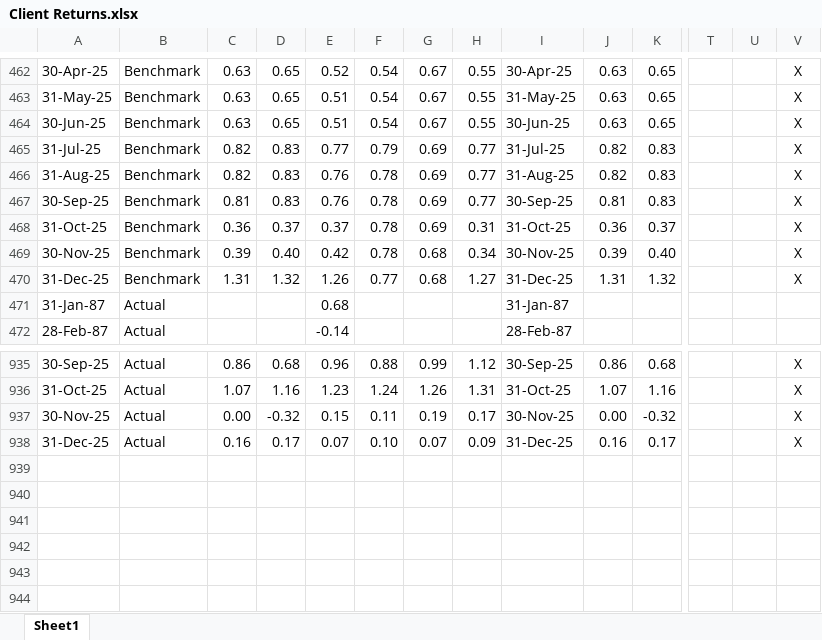
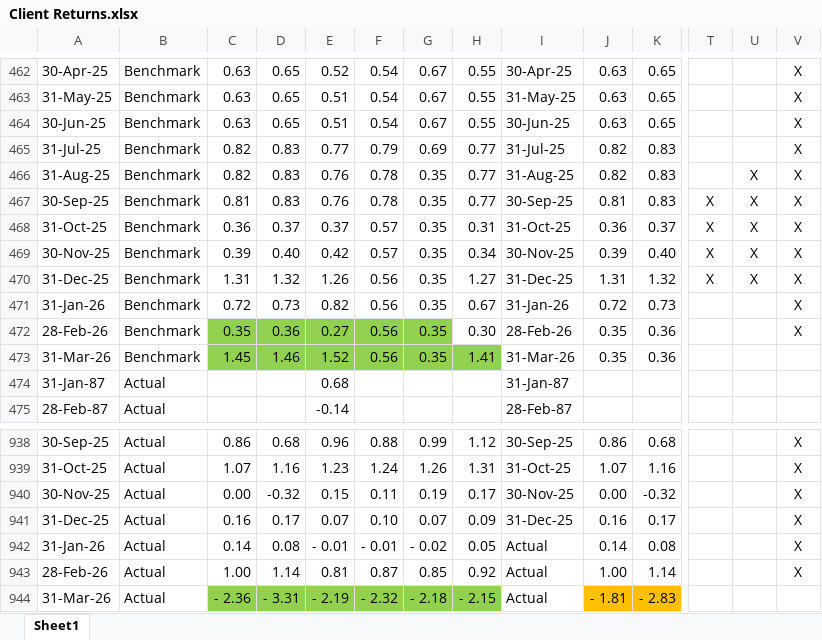
Before and after one commit to bgraetzer/Client-Returns-Dashboard, an Excel workbook: Client Returns.xlsx, sheet Sheet1, drawn as a sheet; only a part is shown, gaps mark what is left out; values as stored, in another font and other column widths than the file's, no borders; rows hold the shown columns only; the diff names each change by its address in the sheet, - before the commit and + after, or states it on an @@ line.

```diff
--- a/Client Returns.xlsx (sheet Sheet1)
+++ b/Client Returns.xlsx (sheet Sheet1)
-G466:G468: 0.69
+G466:G468: 0.35
-U466:U470: (empty)
+U466:U470: X
-T467:T470: (empty)
+T467:T470: X
-F468:F469: 0.78
+F468:F469: 0.57
-G469:G470: 0.68
+G469:G470: 0.35
-F470: 0.77
+F470: 0.56
+row 471: 31-Jan-26 | Benchmark | 0.72 | 0.73 | 0.82 | 0.56 | 0.35 | 0.67 | 31-Jan-26 | 0.72 | 0.73 |  |  | X
+row 472: 28-Feb-26 | Benchmark | 0.35 | 0.36 | 0.27 | 0.56 | 0.35 | 0.30 | 28-Feb-26 | 0.35 | 0.36 |  |  | X
+row 473: 31-Mar-26 | Benchmark | 1.45 | 1.46 | 1.52 | 0.56 | 0.35 | 1.41 | 31-Mar-26 | 0.35 | 0.36
+row 942: 31-Jan-26 | Actual | 0.14 | 0.08 | - 0.01 | - 0.01 | - 0.02 | 0.05 | Actual | 0.14 | 0.08 |  |  | X
+row 943: 28-Feb-26 | Actual | 1.00 | 1.14 | 0.81 | 0.87 | 0.85 | 0.92 | Actual | 1.00 | 1.14 |  |  | X
+row 944: 31-Mar-26 | Actual | - 2.36 | - 3.31 | - 2.19 | - 2.32 | - 2.18 | - 2.15 | Actual | - 1.81 | - 2.83
```
Also changed, not shown: formulas that keep their value, 16 other files.
